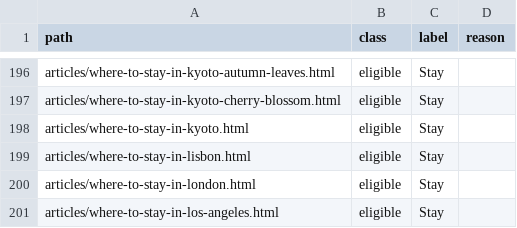
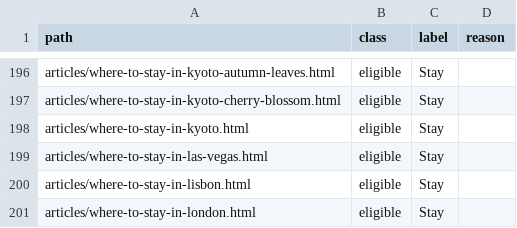
Before and after one commit to KYtripleS/travel-now-agent, a CSV file: data/content_classes.csv, drawn as a sheet; only a part is shown, gaps mark what is left out; the shorter side is filled out with more unchanged rows.

```diff
--- a/data/content_classes.csv
+++ b/data/content_classes.csv
@@ -198,2 +198,3 @@ articles/where-to-stay-in-kyoto-cherry-blossom.html,eligible,Stay,
 articles/where-to-stay-in-kyoto.html,eligible,Stay,
+articles/where-to-stay-in-las-vegas.html,eligible,Stay,
 articles/where-to-stay-in-lisbon.html,eligible,Stay,
```
Also changed, not shown: 26 other files.
